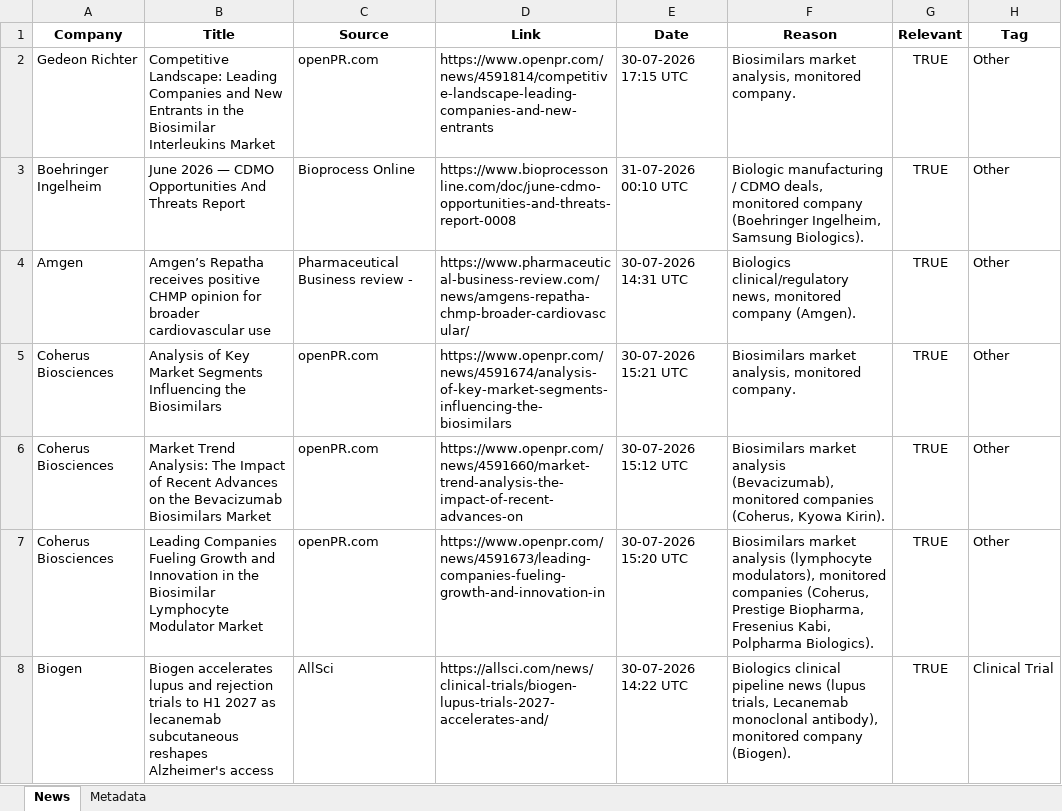
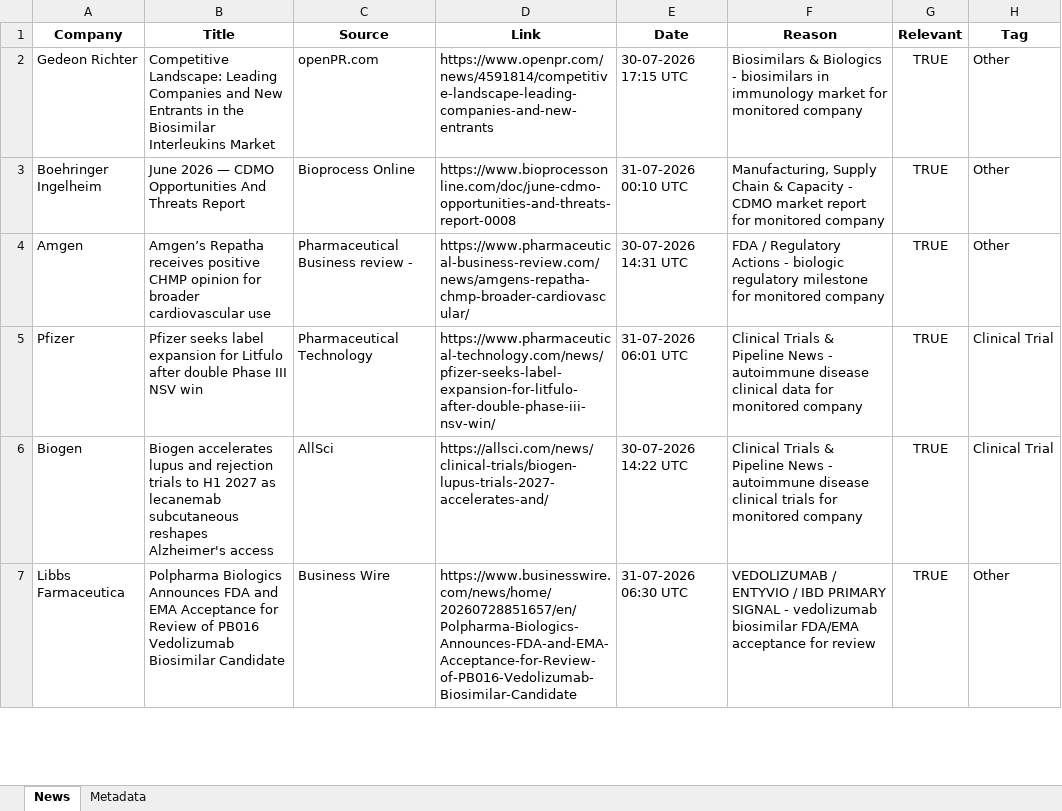
Before and after one commit to synapseKrishna/Ved, an Excel workbook: news_results.xlsx, sheet News, drawn as a sheet; only a part is shown; values as stored, in another font and other column widths than the file's, no borders; removed rows and columns are numbered as before the commit, all else as after; the diff covers the shown part only; the diff names each change by its address in the sheet, - before the commit and + after, or states it on an @@ line.

```diff
--- a/news_results.xlsx (sheet News)
+++ b/news_results.xlsx (sheet News)
-F2 (Reason): Biosimilars market analysis, monitored company.
+F2 (Reason): Biosimilars & Biologics - biosimilars in immunology market for monitored company
-F3 (Reason): Biologic manufacturing / CDMO deals, monitored company (Boehringer Ingelheim, Samsung Biologics).
+F3 (Reason): Manufacturing, Supply Chain & Capacity - CDMO market report for monitored company
-F4 (Reason): Biologics clinical/regulatory news, monitored company (Amgen).
+F4 (Reason): FDA / Regulatory Actions - biologic regulatory milestone for monitored company
-row 5: Coherus Biosciences | Analysis of Key Market Segments Influencing the Biosimilars | openPR.com | https://www.openpr.com/news/4591674/analysis-of-key-market-segments-influencing-the-biosimilars | 30-07-2026 15:21 UTC | Biosimilars market analysis, monitored company. | TRUE | Other
-row 6: Coherus Biosciences | Market Trend Analysis: The Impact of Recent Advances on the Bevacizumab Biosimilars Market | openPR.com | https://www.openpr.com/news/4591660/market-trend-analysis-the-impact-of-recent-advances-on | 30-07-2026 15:12 UTC | Biosimilars market analysis (Bevacizumab), monitored companies (Coherus, Kyowa Kirin). | TRUE | Other
-row 7: Coherus Biosciences | Leading Companies Fueling Growth and Innovation in the Biosimilar Lymphocyte Modulator Market | openPR.com | https://www.openpr.com/news/4591673/leading-companies-fueling-growth-and-innovation-in | 30-07-2026 15:20 UTC | Biosimilars market analysis (lymphocyte modulators), monitored companies (Coherus, Prestige Biopharma, Fresenius Kabi, Polpharma Biologics). | TRUE | Other
+row 5: Pfizer | Pfizer seeks label expansion for Litfulo after double Phase III NSV win | Pharmaceutical Technology | https://www.pharmaceutical-technology.com/news/pfizer-seeks-label-expansion-for-litfulo-after-double-phase-iii-nsv-win/ | 31-07-2026 06:01 UTC | Clinical Trials & Pipeline News - autoimmune disease clinical data for monitored company | TRUE | Clinical Trial
-F6 (Reason): Biologics clinical pipeline news (lupus trials, Lecanemab monoclonal antibody), monitored company (Biogen).
+F6 (Reason): Clinical Trials & Pipeline News - autoimmune disease clinical trials for monitored company
+row 7: Libbs Farmaceutica | Polpharma Biologics Announces FDA and EMA Acceptance for Review of PB016 Vedolizumab Biosimilar Candidate | Business Wire | https://www.businesswire.com/news/home/20260728851657/en/Polpharma-Biologics-Announces-FDA-and-EMA-Acceptance-for-Review-of-PB016-Vedolizumab-Biosimilar-Candidate | 31-07-2026 06:30 UTC | VEDOLIZUMAB / ENTYVIO / IBD PRIMARY SIGNAL - vedolizumab biosimilar FDA/EMA acceptance for review | TRUE | Other
```
Also changed, not shown: 10 added rows, 6 removed rows and 30 edited cells elsewhere in this sheet, sheet Metadata, news_results_raw.xlsx.
